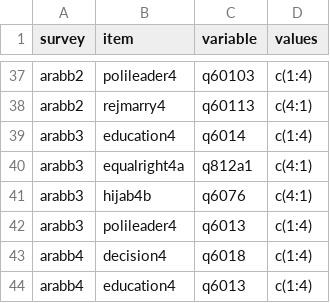
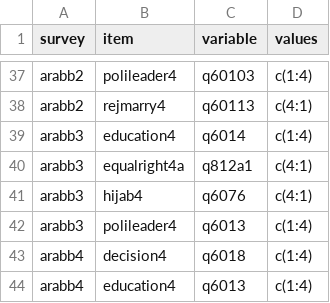
Before and after one commit to fsolt/dcpo_gender_roles, a CSV file: data-raw/surveys_egr.csv, drawn as a sheet; only a part is shown, gaps mark what is left out; the diff covers the shown part only.

Commit message:
clean up hijab4, office2, tradroles5

```diff
--- a/data-raw/surveys_egr.csv
+++ b/data-raw/surveys_egr.csv
@@ -40,3 +40,3 @@ arabb3,education4,q6014,c(1:4)
 arabb3,equalright4a,q812a1,c(4:1)
-arabb3,hijab4b,q6076,c(4:1)
+arabb3,hijab4,q6076,c(4:1)
 arabb3,polileader4,q6013,c(1:4)
```
Also changed, not shown: 2 removed rows and 9 edited cells elsewhere in this file.
